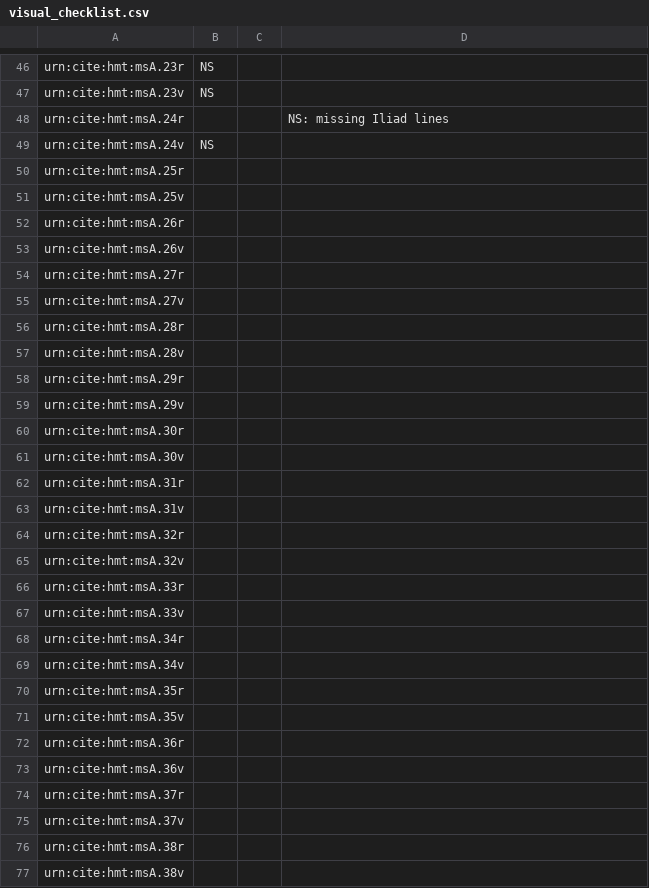
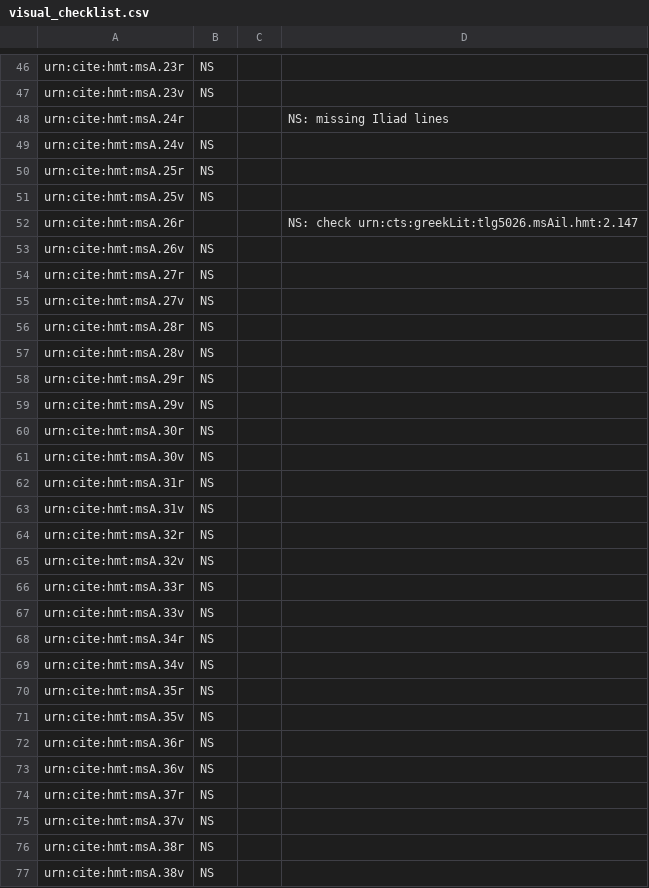
Before and after one commit to hmteditors/acmecleaners, a CSV file: visual_checklist.csv, drawn as a sheet; only a part is shown, gaps mark what is left out; the diff covers the shown part only.

Commit message:
Complete Iliad 2

```diff
--- a/visual_checklist.csv
+++ b/visual_checklist.csv
@@ -49,29 +49,29 @@ urn:cite:hmt:msA.24r,,,NS: missing Iliad lines
 urn:cite:hmt:msA.24v,NS,,
-urn:cite:hmt:msA.25r,,,
-urn:cite:hmt:msA.25v,,,
-urn:cite:hmt:msA.26r,,,
-urn:cite:hmt:msA.26v,,,
-urn:cite:hmt:msA.27r,,,
-urn:cite:hmt:msA.27v,,,
-urn:cite:hmt:msA.28r,,,
-urn:cite:hmt:msA.28v,,,
-urn:cite:hmt:msA.29r,,,
-urn:cite:hmt:msA.29v,,,
-urn:cite:hmt:msA.30r,,,
-urn:cite:hmt:msA.30v,,,
-urn:cite:hmt:msA.31r,,,
-urn:cite:hmt:msA.31v,,,
-urn:cite:hmt:msA.32r,,,
-urn:cite:hmt:msA.32v,,,
-urn:cite:hmt:msA.33r,,,
-urn:cite:hmt:msA.33v,,,
-urn:cite:hmt:msA.34r,,,
-urn:cite:hmt:msA.34v,,,
-urn:cite:hmt:msA.35r,,,
-urn:cite:hmt:msA.35v,,,
-urn:cite:hmt:msA.36r,,,
-urn:cite:hmt:msA.36v,,,
-urn:cite:hmt:msA.37r,,,
-urn:cite:hmt:msA.37v,,,
-urn:cite:hmt:msA.38r,,,
-urn:cite:hmt:msA.38v,,,
+urn:cite:hmt:msA.25r,NS,,
+urn:cite:hmt:msA.25v,NS,,
+urn:cite:hmt:msA.26r,,,NS: check urn:cts:greekLit:tlg5026.msAil.hmt:2.147
+urn:cite:hmt:msA.26v,NS,,
+urn:cite:hmt:msA.27r,NS,,
+urn:cite:hmt:msA.27v,NS,,
+urn:cite:hmt:msA.28r,NS,,
+urn:cite:hmt:msA.28v,NS,,
+urn:cite:hmt:msA.29r,NS,,
+urn:cite:hmt:msA.29v,NS,,
+urn:cite:hmt:msA.30r,NS,,
+urn:cite:hmt:msA.30v,NS,,
+urn:cite:hmt:msA.31r,NS,,
+urn:cite:hmt:msA.31v,NS,,
+urn:cite:hmt:msA.32r,NS,,
+urn:cite:hmt:msA.32v,NS,,
+urn:cite:hmt:msA.33r,NS,,
+urn:cite:hmt:msA.33v,NS,,
+urn:cite:hmt:msA.34r,NS,,
+urn:cite:hmt:msA.34v,NS,,
+urn:cite:hmt:msA.35r,NS,,
+urn:cite:hmt:msA.35v,NS,,
+urn:cite:hmt:msA.36r,NS,,
+urn:cite:hmt:msA.36v,NS,,
+urn:cite:hmt:msA.37r,NS,,
+urn:cite:hmt:msA.37v,NS,,
+urn:cite:hmt:msA.38r,NS,,
+urn:cite:hmt:msA.38v,NS,,
```
Also changed, not shown: 6 edited cells elsewhere in this file.
